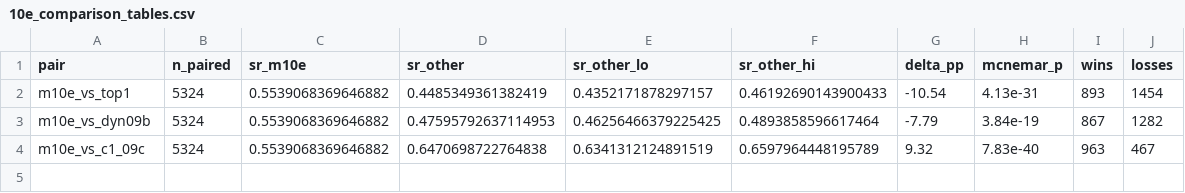
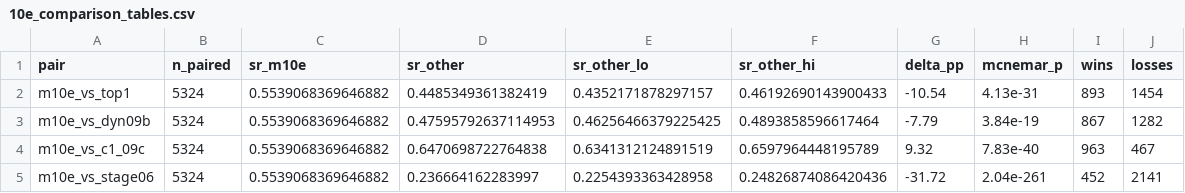
Before and after one commit to JLU-MCNS-MEC/Citynav-mec-rl, a CSV file: experiments/10_goal_query_mec_training/10E_final_closed_loop/results/10e_comparison_tables.csv, drawn as a sheet.

```diff
--- a/experiments/10_goal_query_mec_training/10E_final_closed_loop/results/10e_comparison_tables.csv
+++ b/experiments/10_goal_query_mec_training/10E_final_closed_loop/results/10e_comparison_tables.csv
@@ -4 +4,2 @@ m10e_vs_dyn09b,5324,0.5539068369646882,0.47595792637114953,0.46256466379225425,0
 m10e_vs_c1_09c,5324,0.5539068369646882,0.6470698722764838,0.6341312124891519,0.6597964448195789,9.32,7.83e-40,963,467
+m10e_vs_stage06,5324,0.5539068369646882,0.236664162283997,0.2254393363428958,0.24826874086420436,-31.72,2.04e-261,452,2141
```
Also changed, not shown: 20 other files.
